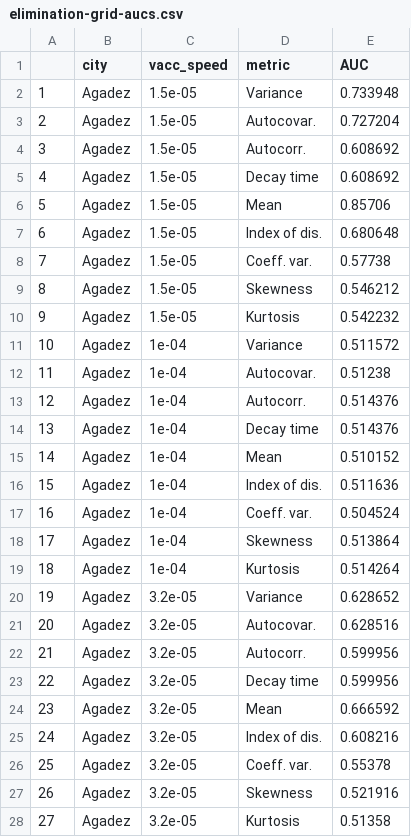
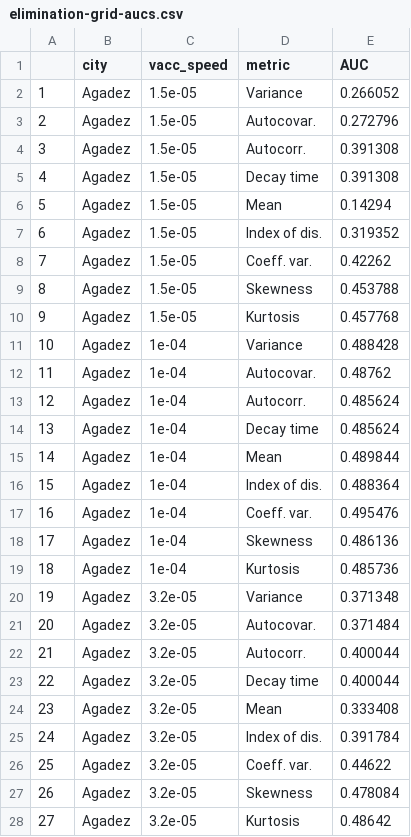
Before and after one commit to project-aero/measles-ews, a CSV file: results/elimination-grid-aucs.csv, drawn as a sheet; only a part is shown; the diff covers the shown part only.

```diff
--- a/results/elimination-grid-aucs.csv
+++ b/results/elimination-grid-aucs.csv
@@ -1,28 +1,28 @@
 "","city","vacc_speed","metric","AUC"
-"1","Agadez",1.5e-05,"Variance",0.733948
-"2","Agadez",1.5e-05,"Autocovar.",0.727204
-"3","Agadez",1.5e-05,"Autocorr.",0.608692
-"4","Agadez",1.5e-05,"Decay time",0.608692
-"5","Agadez",1.5e-05,"Mean",0.85706
-"6","Agadez",1.5e-05,"Index of dis.",0.680648
-"7","Agadez",1.5e-05,"Coeff. var.",0.57738
-"8","Agadez",1.5e-05,"Skewness",0.546212
-"9","Agadez",1.5e-05,"Kurtosis",0.542232
-"10","Agadez",1e-04,"Variance",0.511572
-"11","Agadez",1e-04,"Autocovar.",0.51238
-"12","Agadez",1e-04,"Autocorr.",0.514376
-"13","Agadez",1e-04,"Decay time",0.514376
-"14","Agadez",1e-04,"Mean",0.510152
-"15","Agadez",1e-04,"Index of dis.",0.511636
-"16","Agadez",1e-04,"Coeff. var.",0.504524
-"17","Agadez",1e-04,"Skewness",0.513864
-"18","Agadez",1e-04,"Kurtosis",0.514264
-"19","Agadez",3.2e-05,"Variance",0.628652
-"20","Agadez",3.2e-05,"Autocovar.",0.628516
-"21","Agadez",3.2e-05,"Autocorr.",0.599956
-"22","Agadez",3.2e-05,"Decay time",0.599956
-"23","Agadez",3.2e-05,"Mean",0.666592
-"24","Agadez",3.2e-05,"Index of dis.",0.608216
-"25","Agadez",3.2e-05,"Coeff. var.",0.55378
-"26","Agadez",3.2e-05,"Skewness",0.521916
-"27","Agadez",3.2e-05,"Kurtosis",0.51358
+"1","Agadez",1.5e-05,"Variance",0.266052
+"2","Agadez",1.5e-05,"Autocovar.",0.272796
+"3","Agadez",1.5e-05,"Autocorr.",0.391308
+"4","Agadez",1.5e-05,"Decay time",0.391308
+"5","Agadez",1.5e-05,"Mean",0.14294
+"6","Agadez",1.5e-05,"Index of dis.",0.319352
+"7","Agadez",1.5e-05,"Coeff. var.",0.42262
+"8","Agadez",1.5e-05,"Skewness",0.453788
+"9","Agadez",1.5e-05,"Kurtosis",0.457768
+"10","Agadez",1e-04,"Variance",0.488428
+"11","Agadez",1e-04,"Autocovar.",0.48762
+"12","Agadez",1e-04,"Autocorr.",0.485624
+"13","Agadez",1e-04,"Decay time",0.485624
+"14","Agadez",1e-04,"Mean",0.489844
+"15","Agadez",1e-04,"Index of dis.",0.488364
+"16","Agadez",1e-04,"Coeff. var.",0.495476
+"17","Agadez",1e-04,"Skewness",0.486136
+"18","Agadez",1e-04,"Kurtosis",0.485736
+"19","Agadez",3.2e-05,"Variance",0.371348
+"20","Agadez",3.2e-05,"Autocovar.",0.371484
+"21","Agadez",3.2e-05,"Autocorr.",0.400044
+"22","Agadez",3.2e-05,"Decay time",0.400044
+"23","Agadez",3.2e-05,"Mean",0.333408
+"24","Agadez",3.2e-05,"Index of dis.",0.391784
+"25","Agadez",3.2e-05,"Coeff. var.",0.44622
+"26","Agadez",3.2e-05,"Skewness",0.478084
+"27","Agadez",3.2e-05,"Kurtosis",0.48642
```
Also changed, not shown: 145 edited cells elsewhere in this file, results/emergence-grid-aucs.csv, 13 other files.
